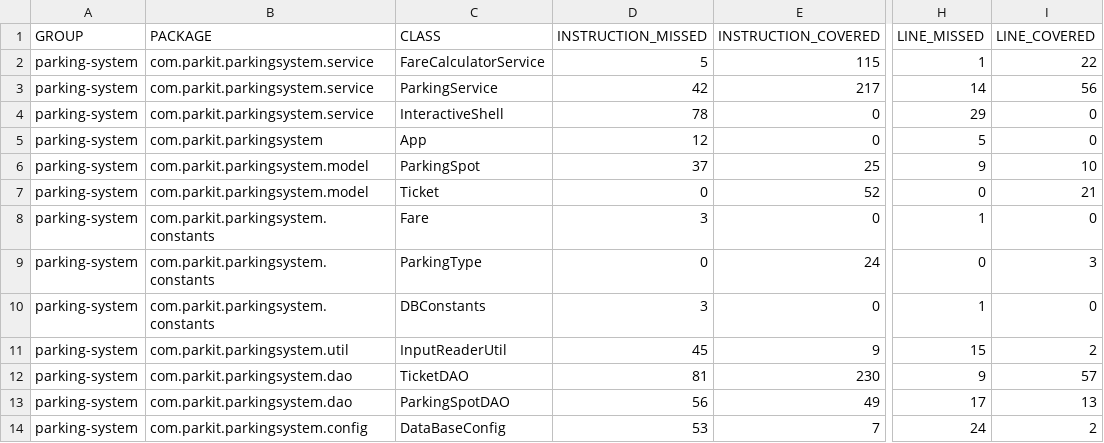
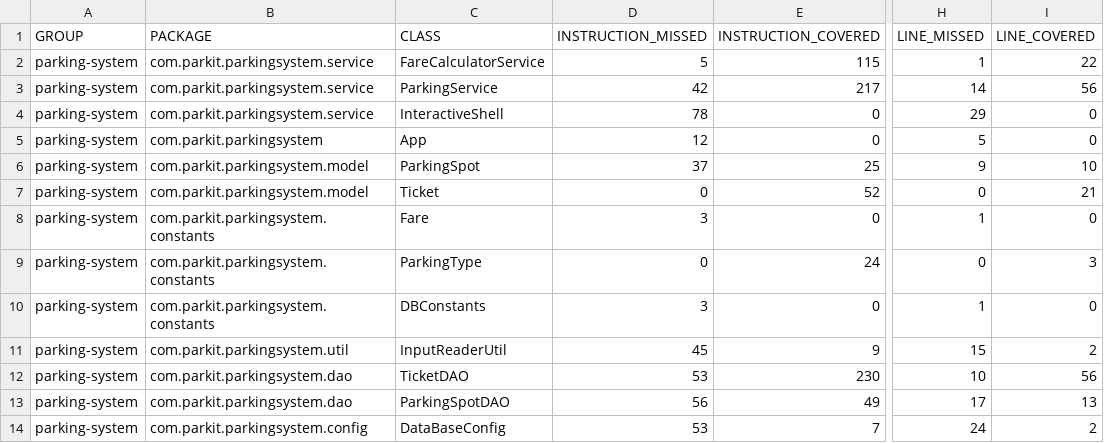
Before and after one commit to Tortique/P4_SERVANT_Adrien, a CSV file: target/site/jacoco/jacoco.csv, drawn as a sheet; only a part is shown, gaps mark what is left out; the diff names each change by its address in the sheet, - before the commit and + after, or states it on an @@ line.

```diff
--- a/target/site/jacoco/jacoco.csv
+++ b/target/site/jacoco/jacoco.csv
-D12 (INSTRUCTION_MISSED): 81
+D12 (INSTRUCTION_MISSED): 53
-H12 (LINE_MISSED): 9
+H12 (LINE_MISSED): 10
-I12 (LINE_COVERED): 57
+I12 (LINE_COVERED): 56
```
Also changed, not shown: 57 other files.
